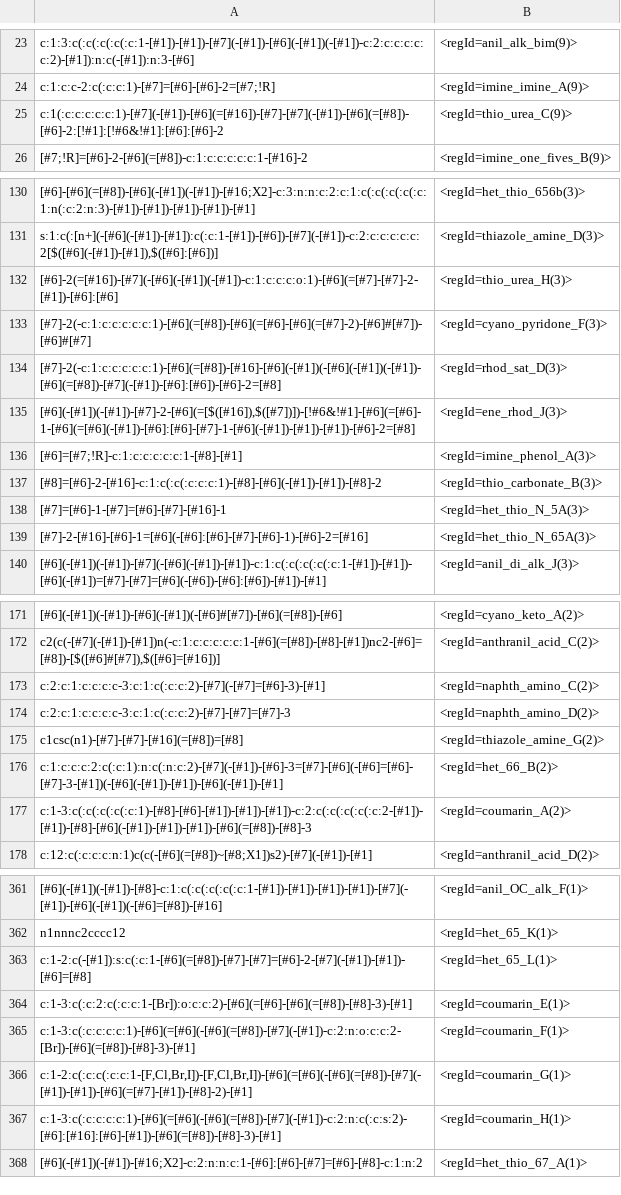
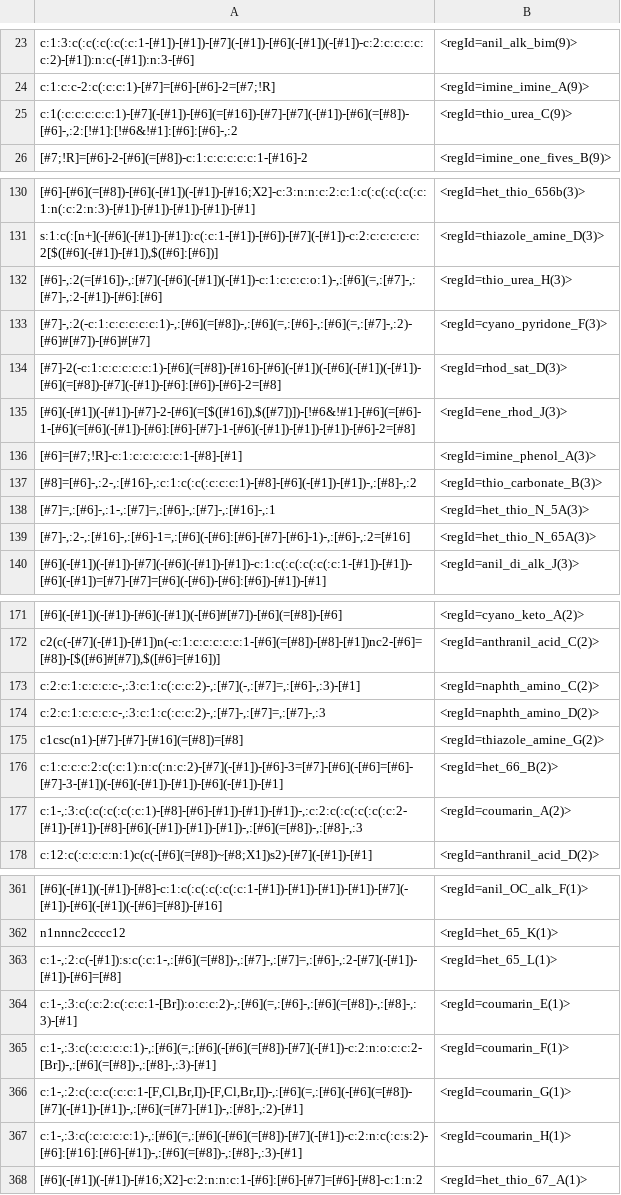
Before and after one commit to rdkit/rdkit, a CSV file: Data/Pains/wehi_pains.csv, drawn as a sheet; only a part is shown, gaps mark what is left out; the diff covers the shown part only.

```diff
--- a/Data/Pains/wehi_pains.csv
+++ b/Data/Pains/wehi_pains.csv
@@ -24,3 +24,3 @@
 "c:1:c:c-2:c(:c:c:1)-[#7]=[#6]-[#6]-2=[#7;!R]","<regId=imine_imine_A(9)>"
-"c:1(:c:c:c:c:c:1)-[#7](-[#1])-[#6](=[#16])-[#7]-[#7](-[#1])-[#6](=[#8])-[#6]-2:[!#1]:[!#6&!#1]:[#6]:[#6]-2","<regId=thio_urea_C(9)>"
+"c:1(:c:c:c:c:c:1)-[#7](-[#1])-[#6](=[#16])-[#7]-[#7](-[#1])-[#6](=[#8])-[#6]-,:2:[!#1]:[!#6&!#1]:[#6]:[#6]-,:2","<regId=thio_urea_C(9)>"
 "[#7;!R]=[#6]-2-[#6](=[#8])-c:1:c:c:c:c:c:1-[#16]-2","<regId=imine_one_fives_B(9)>"
@@ -131,4 +131,4 @@
 "s:1:c(:[n+](-[#6](-[#1])-[#1]):c(:c:1-[#1])-[#6])-[#7](-[#1])-c:2:c:c:c:c:c:2[$([#6](-[#1])-[#1]),$([#6]:[#6])]","<regId=thiazole_amine_D(3)>"
-"[#6]-2(=[#16])-[#7](-[#6](-[#1])(-[#1])-c:1:c:c:c:o:1)-[#6](=[#7]-[#7]-2-[#1])-[#6]:[#6]","<regId=thio_urea_H(3)>"
-"[#7]-2(-c:1:c:c:c:c:c:1)-[#6](=[#8])-[#6](=[#6]-[#6](=[#7]-2)-[#6]#[#7])-[#6]#[#7]","<regId=cyano_pyridone_F(3)>"
+"[#6]-,:2(=[#16])-,:[#7](-[#6](-[#1])(-[#1])-c:1:c:c:c:o:1)-,:[#6](=,:[#7]-,:[#7]-,:2-[#1])-[#6]:[#6]","<regId=thio_urea_H(3)>"
+"[#7]-,:2(-c:1:c:c:c:c:c:1)-,:[#6](=[#8])-,:[#6](=,:[#6]-,:[#6](=,:[#7]-,:2)-[#6]#[#7])-[#6]#[#7]","<regId=cyano_pyridone_F(3)>"
 "[#7]-2(-c:1:c:c:c:c:c:1)-[#6](=[#8])-[#16]-[#6](-[#1])(-[#6](-[#1])(-[#1])-[#6](=[#8])-[#7](-[#1])-[#6]:[#6])-[#6]-2=[#8]","<regId=rhod_sat_D(3)>"
@@ -136,5 +136,5 @@
 "[#6]=[#7;!R]-c:1:c:c:c:c:c:1-[#8]-[#1]","<regId=imine_phenol_A(3)>"
-"[#8]=[#6]-2-[#16]-c:1:c(:c(:c:c:c:1)-[#8]-[#6](-[#1])-[#1])-[#8]-2","<regId=thio_carbonate_B(3)>"
-"[#7]=[#6]-1-[#7]=[#6]-[#7]-[#16]-1","<regId=het_thio_N_5A(3)>"
-"[#7]-2-[#16]-[#6]-1=[#6](-[#6]:[#6]-[#7]-[#6]-1)-[#6]-2=[#16]","<regId=het_thio_N_65A(3)>"
+"[#8]=[#6]-,:2-,:[#16]-,:c:1:c(:c(:c:c:c:1)-[#8]-[#6](-[#1])-[#1])-,:[#8]-,:2","<regId=thio_carbonate_B(3)>"
+"[#7]=,:[#6]-,:1-,:[#7]=,:[#6]-,:[#7]-,:[#16]-,:1","<regId=het_thio_N_5A(3)>"
+"[#7]-,:2-,:[#16]-,:[#6]-1=,:[#6](-[#6]:[#6]-[#7]-[#6]-1)-,:[#6]-,:2=[#16]","<regId=het_thio_N_65A(3)>"
 "[#6](-[#1])(-[#1])-[#7](-[#6](-[#1])-[#1])-c:1:c(:c(:c(:c(:c:1-[#1])-[#1])-[#6](-[#1])=[#7]-[#7]=[#6](-[#6])-[#6]:[#6])-[#1])-[#1]","<regId=anil_di_alk_J(3)>"
@@ -172,7 +172,7 @@
 "c2(c(-[#7](-[#1])-[#1])n(-c:1:c:c:c:c:c:1-[#6](=[#8])-[#8]-[#1])nc2-[#6]=[#8])-[$([#6]#[#7]),$([#6]=[#16])]","<regId=anthranil_acid_C(2)>"
-"c:2:c:1:c:c:c:c-3:c:1:c(:c:c:2)-[#7](-[#7]=[#6]-3)-[#1]","<regId=naphth_amino_C(2)>"
-"c:2:c:1:c:c:c:c-3:c:1:c(:c:c:2)-[#7]-[#7]=[#7]-3","<regId=naphth_amino_D(2)>"
+"c:2:c:1:c:c:c:c-,:3:c:1:c(:c:c:2)-,:[#7](-,:[#7]=,:[#6]-,:3)-[#1]","<regId=naphth_amino_C(2)>"
+"c:2:c:1:c:c:c:c-,:3:c:1:c(:c:c:2)-,:[#7]-,:[#7]=,:[#7]-,:3","<regId=naphth_amino_D(2)>"
 "c1csc(n1)-[#7]-[#7]-[#16](=[#8])=[#8]","<regId=thiazole_amine_G(2)>"
 "c:1:c:c:c:2:c(:c:1):n:c(:n:c:2)-[#7](-[#1])-[#6]-3=[#7]-[#6](-[#6]=[#6]-[#7]-3-[#1])(-[#6](-[#1])-[#1])-[#6](-[#1])-[#1]","<regId=het_66_B(2)>"
-"c:1-3:c(:c(:c(:c(:c:1)-[#8]-[#6]-[#1])-[#1])-[#1])-c:2:c(:c(:c(:c(:c:2-[#1])-[#1])-[#8]-[#6](-[#1])-[#1])-[#1])-[#6](=[#8])-[#8]-3","<regId=coumarin_A(2)>"
+"c:1-,:3:c(:c(:c(:c(:c:1)-[#8]-[#6]-[#1])-[#1])-[#1])-,:c:2:c(:c(:c(:c(:c:2-[#1])-[#1])-[#8]-[#6](-[#1])-[#1])-[#1])-,:[#6](=[#8])-,:[#8]-,:3","<regId=coumarin_A(2)>"
 "c:12:c(:c:c:c:n:1)c(c(-[#6](=[#8])~[#8;X1])s2)-[#7](-[#1])-[#1]","<regId=anthranil_acid_D(2)>"
@@ -362,7 +362,7 @@
 "n1nnnc2cccc12","<regId=het_65_K(1)>"
-"c:1-2:c(-[#1]):s:c(:c:1-[#6](=[#8])-[#7]-[#7]=[#6]-2-[#7](-[#1])-[#1])-[#6]=[#8]","<regId=het_65_L(1)>"
-"c:1-3:c(:c:2:c(:c:c:1-[Br]):o:c:c:2)-[#6](=[#6]-[#6](=[#8])-[#8]-3)-[#1]","<regId=coumarin_E(1)>"
-"c:1-3:c(:c:c:c:c:1)-[#6](=[#6](-[#6](=[#8])-[#7](-[#1])-c:2:n:o:c:c:2-[Br])-[#6](=[#8])-[#8]-3)-[#1]","<regId=coumarin_F(1)>"
-"c:1-2:c(:c:c(:c:c:1-[F,Cl,Br,I])-[F,Cl,Br,I])-[#6](=[#6](-[#6](=[#8])-[#7](-[#1])-[#1])-[#6](=[#7]-[#1])-[#8]-2)-[#1]","<regId=coumarin_G(1)>"
-"c:1-3:c(:c:c:c:c:1)-[#6](=[#6](-[#6](=[#8])-[#7](-[#1])-c:2:n:c(:c:s:2)-[#6]:[#16]:[#6]-[#1])-[#6](=[#8])-[#8]-3)-[#1]","<regId=coumarin_H(1)>"
+"c:1-,:2:c(-[#1]):s:c(:c:1-,:[#6](=[#8])-,:[#7]-,:[#7]=,:[#6]-,:2-[#7](-[#1])-[#1])-[#6]=[#8]","<regId=het_65_L(1)>"
+"c:1-,:3:c(:c:2:c(:c:c:1-[Br]):o:c:c:2)-,:[#6](=,:[#6]-,:[#6](=[#8])-,:[#8]-,:3)-[#1]","<regId=coumarin_E(1)>"
+"c:1-,:3:c(:c:c:c:c:1)-,:[#6](=,:[#6](-[#6](=[#8])-[#7](-[#1])-c:2:n:o:c:c:2-[Br])-,:[#6](=[#8])-,:[#8]-,:3)-[#1]","<regId=coumarin_F(1)>"
+"c:1-,:2:c(:c:c(:c:c:1-[F,Cl,Br,I])-[F,Cl,Br,I])-,:[#6](=,:[#6](-[#6](=[#8])-[#7](-[#1])-[#1])-,:[#6](=[#7]-[#1])-,:[#8]-,:2)-[#1]","<regId=coumarin_G(1)>"
+"c:1-,:3:c(:c:c:c:c:1)-,:[#6](=,:[#6](-[#6](=[#8])-[#7](-[#1])-c:2:n:c(:c:s:2)-[#6]:[#16]:[#6]-[#1])-,:[#6](=[#8])-,:[#8]-,:3)-[#1]","<regId=coumarin_H(1)>"
 "[#6](-[#1])(-[#1])-[#16;X2]-c:2:n:n:c:1-[#6]:[#6]-[#7]=[#6]-[#8]-c:1:n:2","<regId=het_thio_67_A(1)>"
```
Also changed, not shown: 30 edited cells elsewhere in this file.
